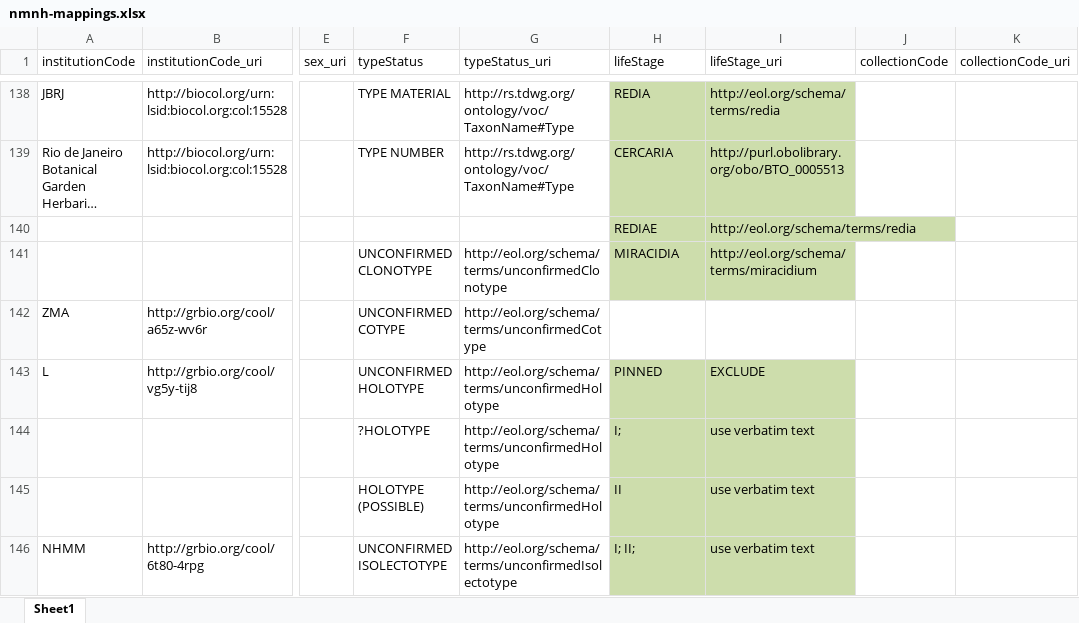
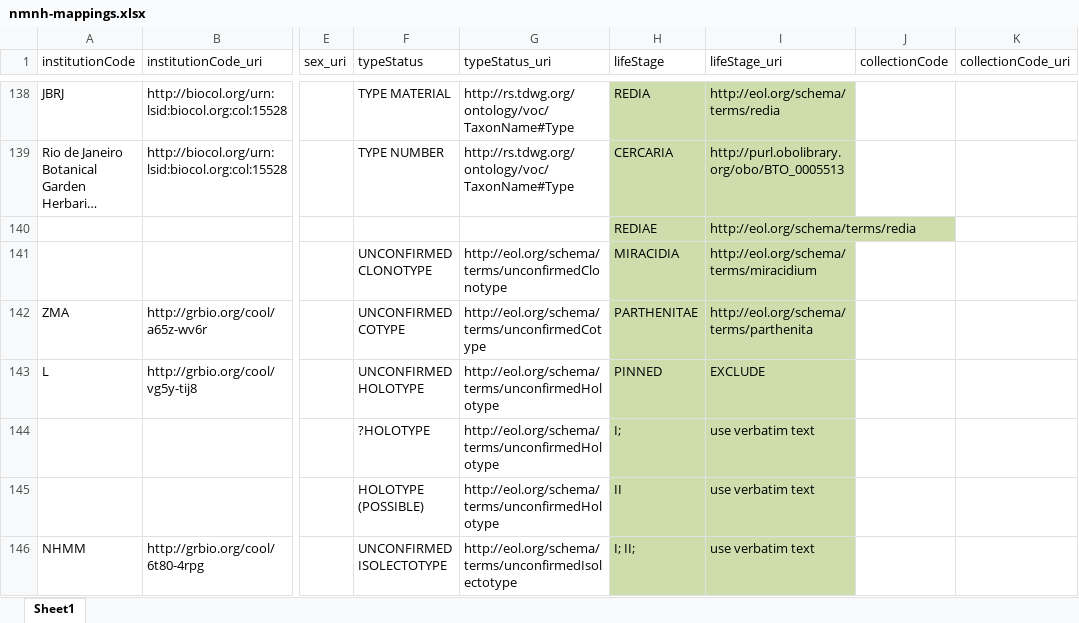
Before and after one commit to eliagbayani/EOL-connector-data-files, an Excel workbook: NMNH/type_specimen_resource/nmnh-mappings.xlsx, sheet Sheet1, drawn as a sheet; only a part is shown, gaps mark what is left out; long unchanged cells end in …; values as stored, in another font and other column widths than the file's, no borders; the diff names each change by its address in the sheet, - before the commit and + after, or states it on an @@ line.

Commit message:
NMNH mappings

```diff
--- a/NMNH/type_specimen_resource/nmnh-mappings.xlsx (sheet Sheet1)
+++ b/NMNH/type_specimen_resource/nmnh-mappings.xlsx (sheet Sheet1)
-H142 (lifeStage): (empty)
+H142 (lifeStage): PARTHENITAE
-H142:I142 fill: none
+H142:I142 fill: #CDDDAC
-I142 (lifeStage_uri): (empty)
+I142 (lifeStage_uri): http://eol.org/schema/terms/parthenita
```
